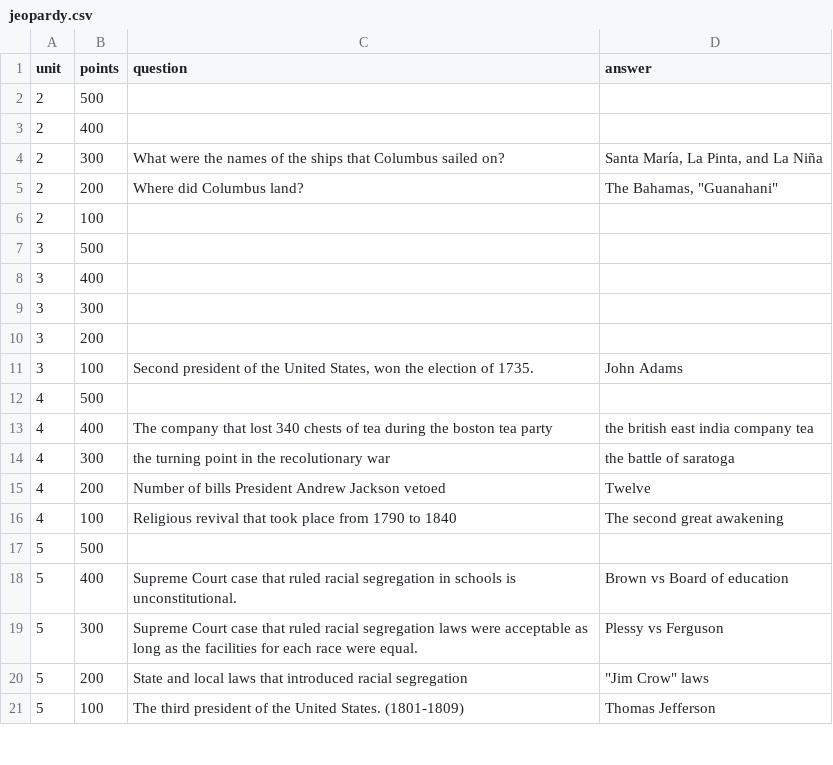
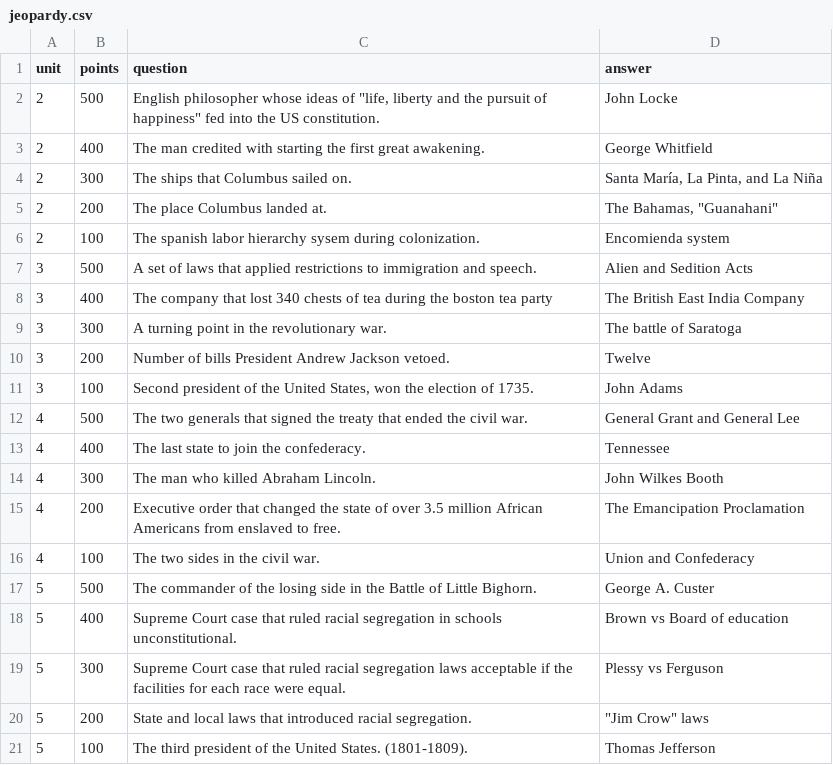
Before and after one commit to michael-m-2983/apush-jeopardy, a CSV file: data/jeopardy.csv, drawn as a sheet; only a part is shown; the diff covers the shown part only.

Commit message:
Upload final jeopardy data

```diff
--- a/data/jeopardy.csv
+++ b/data/jeopardy.csv
@@ -1,21 +1,21 @@
 unit,points,question,answer
-2,500,,
-2,400,,
-2,300,What were the names of the ships that Columbus sailed on?,"Santa María, La Pinta, and La Niña"
-2,200,Where did Columbus land?,"The Bahamas, ""Guanahani"""
-2,100,,
-3,500,,
-3,400,,
-3,300,,
-3,200,,
+2,500,"English philosopher whose ideas of ""life, liberty and the pursuit of happiness"" fed into the US constitution.",John Locke
+2,400,The man credited with starting the first great awakening.,George Whitfield
+2,300,The ships that Columbus sailed on.,"Santa María, La Pinta, and La Niña"
+2,200,The place Columbus landed at.,"The Bahamas, ""Guanahani"""
+2,100,The spanish labor hierarchy sysem during colonization.,Encomienda system
+3,500,A set of laws that applied restrictions to immigration and speech.,Alien and Sedition Acts
+3,400,The company that lost 340 chests of tea during the boston tea party,The British East India Company
+3,300,A turning point in the revolutionary war.,The battle of Saratoga
+3,200,Number of bills President Andrew Jackson vetoed.,Twelve
 3,100,"Second president of the United States, won the election of 1735.",John Adams
-4,500,,
-4,400,The company that lost 340 chests of tea during the boston tea party,the british east india company tea
-4,300,the turning point in the recolutionary war,the battle of saratoga
-4,200,Number of bills President Andrew Jackson vetoed,Twelve
-4,100,Religious revival that took place from 1790 to 1840,The second great awakening
-5,500,,
-5,400,Supreme Court case that ruled racial segregation in schools is unconstitutional.,Brown vs Board of education
-5,300,Supreme Court case that ruled racial segregation laws were acceptable as long as the facilities for each race were equal.,Plessy vs Ferguson
-5,200,State and local laws that introduced racial segregation,"""Jim Crow"" laws"
-5,100,The third president of the United States. (1801-1809),Thomas Jefferson
+4,500,The two generals that signed the treaty that ended the civil war.,General Grant and General Lee
+4,400,The last state to join the confederacy.,Tennessee
+4,300,The man who killed Abraham Lincoln.,John Wilkes Booth
+4,200,Executive order that changed the state of over 3.5 million African Americans from enslaved to free.,The Emancipation Proclamation
+4,100,The two sides in the civil war.,Union and Confederacy
+5,500,The commander of the losing side in the Battle of Little Bighorn.,George A. Custer
+5,400,Supreme Court case that ruled racial segregation in schools unconstitutional.,Brown vs Board of education
+5,300,Supreme Court case that ruled racial segregation laws acceptable if the facilities for each race were equal.,Plessy vs Ferguson
+5,200,State and local laws that introduced racial segregation.,"""Jim Crow"" laws"
+5,100,The third president of the United States. (1801-1809).,Thomas Jefferson
```
Also changed, not shown: 18 edited cells elsewhere in this file.
